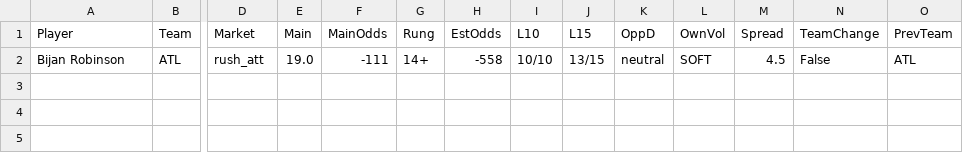
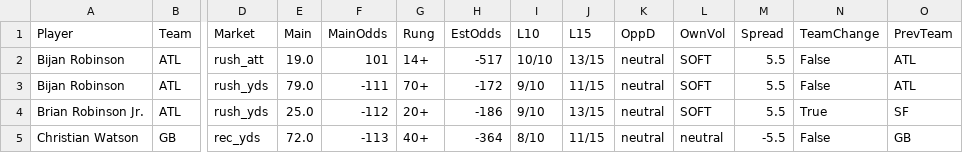
Before and after one commit to fozzyyozzy/edge-index, a CSV file: automation/floors/floors_2026_w3_tnf.csv, drawn as a sheet; only a part is shown, gaps mark what is left out; rows hold the shown columns only; the diff names each change by its address in the sheet, - before the commit and + after, or states it on an @@ line.

```diff
--- a/automation/floors/floors_2026_w3_tnf.csv
+++ b/automation/floors/floors_2026_w3_tnf.csv
-F2 (MainOdds): -111
+F2 (MainOdds): 101
-H2 (EstOdds): -558
+H2 (EstOdds): -517
-M2 (Spread): 4.5
+M2 (Spread): 5.5
+row 3: Bijan Robinson | ATL | rush_yds | 79.0 | -111 | 70+ | -172 | 9/10 | 11/15 | neutral | SOFT | 5.5 | False | ATL
+row 4: Brian Robinson Jr. | ATL | rush_yds | 25.0 | -112 | 20+ | -186 | 9/10 | 13/15 | neutral | SOFT | 5.5 | True | SF
+row 5: Christian Watson | GB | rec_yds | 72.0 | -113 | 40+ | -364 | 8/10 | 11/15 | neutral | neutral | -5.5 | False | GB
```
Also changed, not shown: automation/lines/dk_2026_w3_all.csv, automation/lines/dk_2026_w3_mnf.csv, 13 other files.
